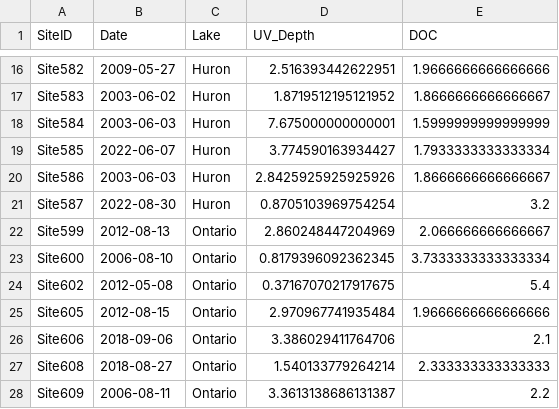
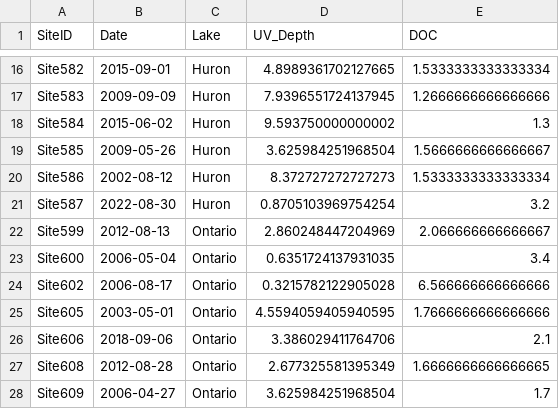
Before and after one commit to tjfisher19/tjfisher19.github.io, a CSV file: data/berry_uv_doc.csv, drawn as a sheet; only a part is shown, gaps mark what is left out; the diff covers the shown part only; the diff names each change by its address in the sheet, - before the commit and + after, or states it on an @@ line.

```diff
--- a/data/berry_uv_doc.csv
+++ b/data/berry_uv_doc.csv
-B16 (Date): 2009-05-27
+B16 (Date): 2015-09-01
-D16 (UV_Depth): 2.516393442622951
+D16 (UV_Depth): 4.8989361702127665
-E16 (DOC): 1.9666666666666666
+E16 (DOC): 1.5333333333333334
-B17 (Date): 2003-06-02
+B17 (Date): 2009-09-09
-D17 (UV_Depth): 1.8719512195121952
+D17 (UV_Depth): 7.9396551724137945
-E17 (DOC): 1.8666666666666667
+E17 (DOC): 1.2666666666666666
-B18 (Date): 2003-06-03
+B18 (Date): 2015-06-02
-D18 (UV_Depth): 7.675000000000001
+D18 (UV_Depth): 9.593750000000002
-E18 (DOC): 1.5999999999999999
+E18 (DOC): 1.3
-B19 (Date): 2022-06-07
+B19 (Date): 2009-05-26
-D19 (UV_Depth): 3.774590163934427
+D19 (UV_Depth): 3.625984251968504
-E19 (DOC): 1.7933333333333334
+E19 (DOC): 1.5666666666666667
-B20 (Date): 2003-06-03
+B20 (Date): 2002-08-12
-D20 (UV_Depth): 2.8425925925925926
+D20 (UV_Depth): 8.372727272727273
-E20 (DOC): 1.8666666666666667
+E20 (DOC): 1.5333333333333334
-B23 (Date): 2006-08-10
+B23 (Date): 2006-05-04
-D23 (UV_Depth): 0.8179396092362345
+D23 (UV_Depth): 0.6351724137931035
-E23 (DOC): 3.7333333333333334
+E23 (DOC): 3.4
-B24 (Date): 2012-05-08
+B24 (Date): 2006-08-17
-D24 (UV_Depth): 0.37167070217917675
+D24 (UV_Depth): 0.3215782122905028
-E24 (DOC): 5.4
+E24 (DOC): 6.566666666666666
-B25 (Date): 2012-08-15
+B25 (Date): 2003-05-01
-D25 (UV_Depth): 2.970967741935484
+D25 (UV_Depth): 4.5594059405940595
-E25 (DOC): 1.9666666666666666
+E25 (DOC): 1.7666666666666666
-B27 (Date): 2018-08-27
+B27 (Date): 2012-08-28
-D27 (UV_Depth): 1.540133779264214
+D27 (UV_Depth): 2.677325581395349
-E27 (DOC): 2.333333333333333
+E27 (DOC): 1.6666666666666665
-B28 (Date): 2006-08-11
+B28 (Date): 2006-04-27
-D28 (UV_Depth): 3.3613138686131387
+D28 (UV_Depth): 3.625984251968504
-E28 (DOC): 2.2
+E28 (DOC): 1.7
```
Also changed, not shown: 120 edited cells elsewhere in this file, 1 other file.
